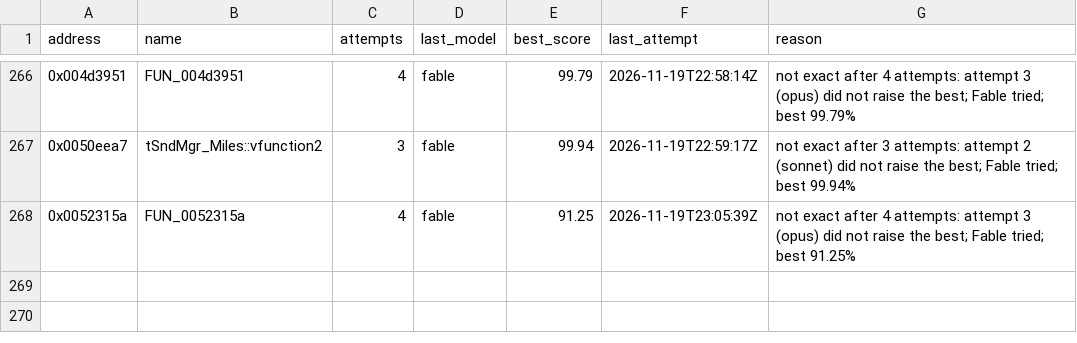
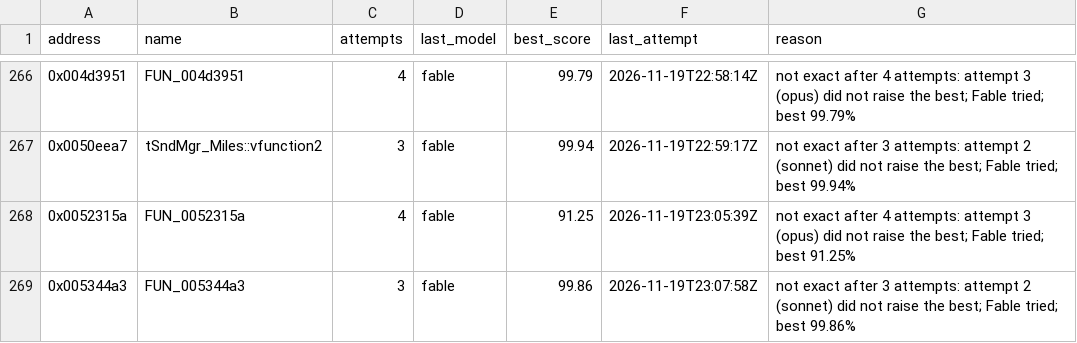
Before and after one commit to marinohardin/SFC2-decomp, a TSV file: analysis/results/difficult_functions.tsv, drawn as a sheet; only a part is shown, gaps mark what is left out; the diff names each change by its address in the sheet, - before the commit and + after, or states it on an @@ line.

Commit message:
chore(harness): list FUN_005344a3 (0x005344a3) as difficult
Not exact after every attempt the stop rule gives; best and last attempt in analysis/results/difficult_functions.tsv.

```diff
--- a/analysis/results/difficult_functions.tsv
+++ b/analysis/results/difficult_functions.tsv
+row 269: 0x005344a3 | FUN_005344a3 | 3 | fable | 99.86 | 2026-11-19T23:07:58Z | not exact after 3 attempts: attempt 2 (sonnet) did not raise the best; Fable tried; best 99.86%
```
Also changed, not shown: analysis/results/revisit_functions.tsv.
